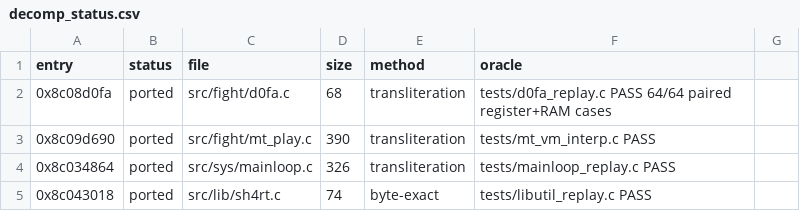
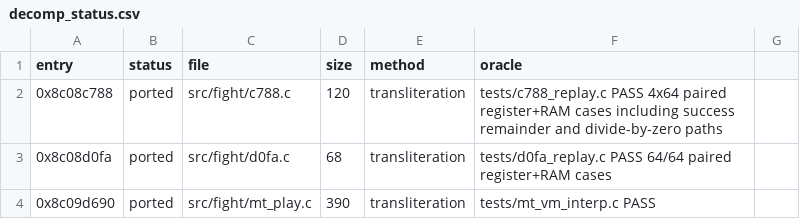
Before and after one commit to celsowm/vf3-decomp, a CSV file: docs/decomp_status.csv, drawn as a sheet; only a part is shown; the shorter side is filled out with more unchanged rows.

```diff
--- a/docs/decomp_status.csv
+++ b/docs/decomp_status.csv
@@ -1,2 +1,3 @@
 entry,status,file,size,method,oracle
+0x8c08c788,ported,src/fight/c788.c,120,transliteration,tests/c788_replay.c PASS 4x64 paired register+RAM cases including success remainder and divide-by-zero paths
 0x8c08d0fa,ported,src/fight/d0fa.c,68,transliteration,tests/d0fa_replay.c PASS 64/64 paired register+RAM cases
```
Also changed, not shown: 11 other files.
